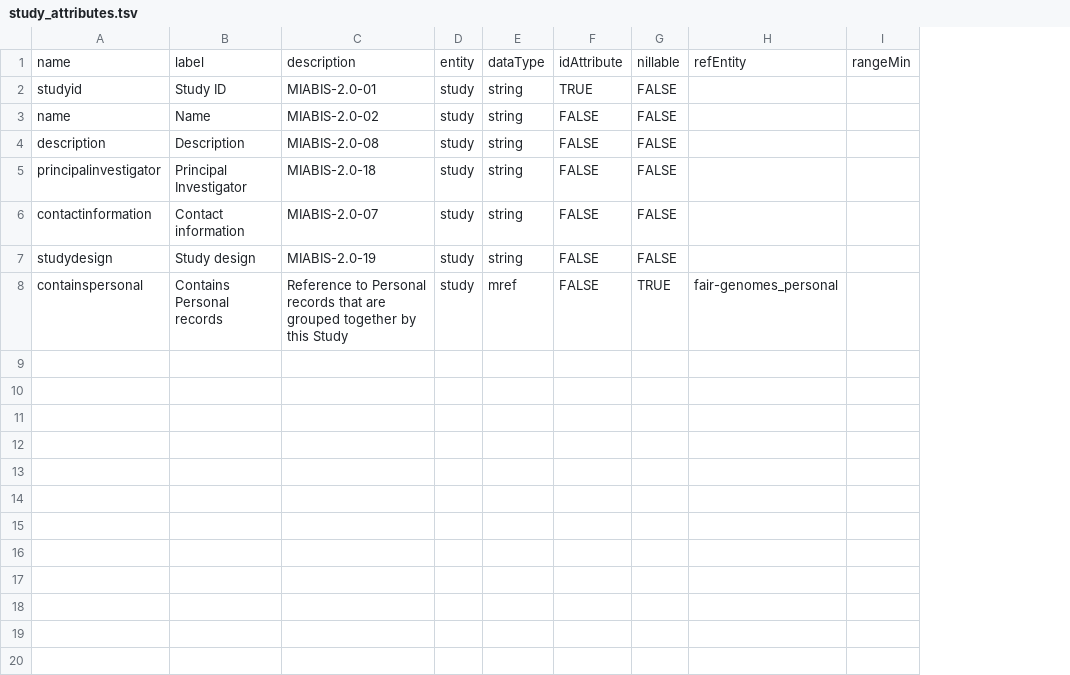
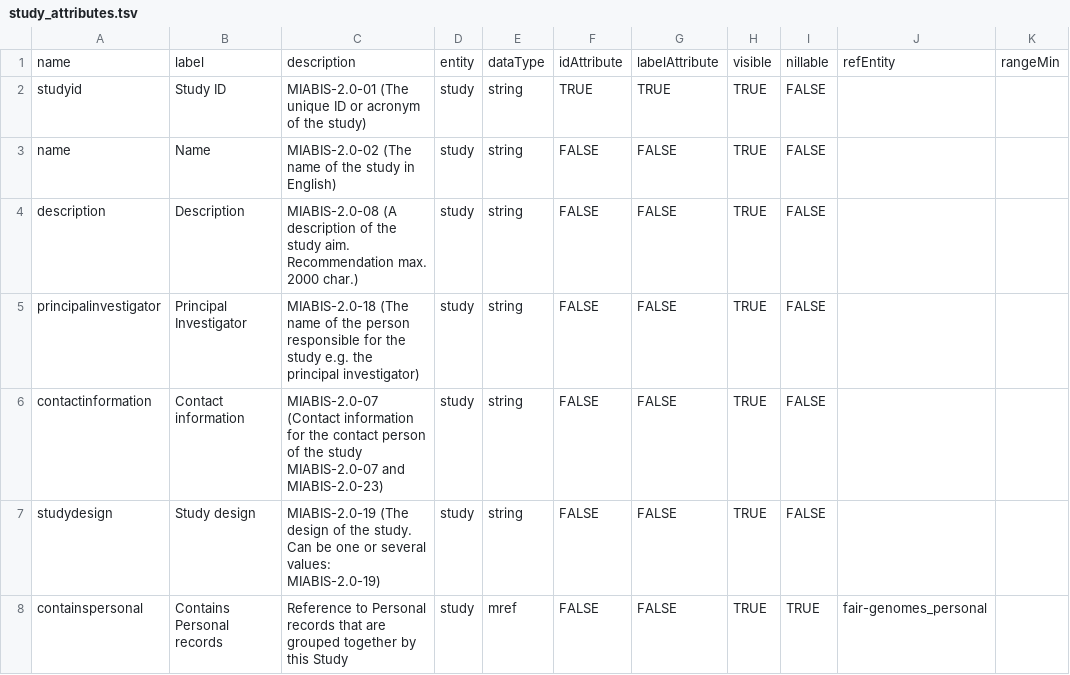
Before and after one commit to fairgenomes/information, a TSV file: fairgenomes_molgenis_app/data/study_attributes.tsv, drawn as a sheet; only a part is shown; the diff names each change by its address in the sheet, - before the commit and + after, or states it on an @@ line.

Commit message:
Update all attributes with proper label and visibility settings

```diff
--- a/fairgenomes_molgenis_app/data/study_attributes.tsv
+++ b/fairgenomes_molgenis_app/data/study_attributes.tsv
+column G, rows 1-8: labelAttribute | TRUE | FALSE | FALSE | FALSE | FALSE | FALSE | FALSE
+column H, rows 1-8: visible | TRUE | TRUE | TRUE | TRUE | TRUE | TRUE | TRUE
-C2: MIABIS-2.0-01
+C2: MIABIS-2.0-01 (The unique ID or acronym of the study)
-C3: MIABIS-2.0-02
+C3: MIABIS-2.0-02 (The name of the study in English)
-C4: MIABIS-2.0-08
+C4: MIABIS-2.0-08 (A description of the study aim. Recommendation max. 2000 char.)
-C5: MIABIS-2.0-18
+C5: MIABIS-2.0-18 (The name of the person responsible for the study e.g. the principal investigator)
-C6: MIABIS-2.0-07
+C6: MIABIS-2.0-07 (Contact information for the contact person of the study MIABIS-2.0-07 and MIABIS-2.0-23)
-C7: MIABIS-2.0-19
+C7: MIABIS-2.0-19 (The design of the study. Can be one or several values: MIABIS-2.0-19)
```
Also changed, not shown: fairgenomes_molgenis_app/data/clinical_attributes.tsv, fairgenomes_molgenis_app/data/generalconsent_attributes.tsv, 6 other files.
